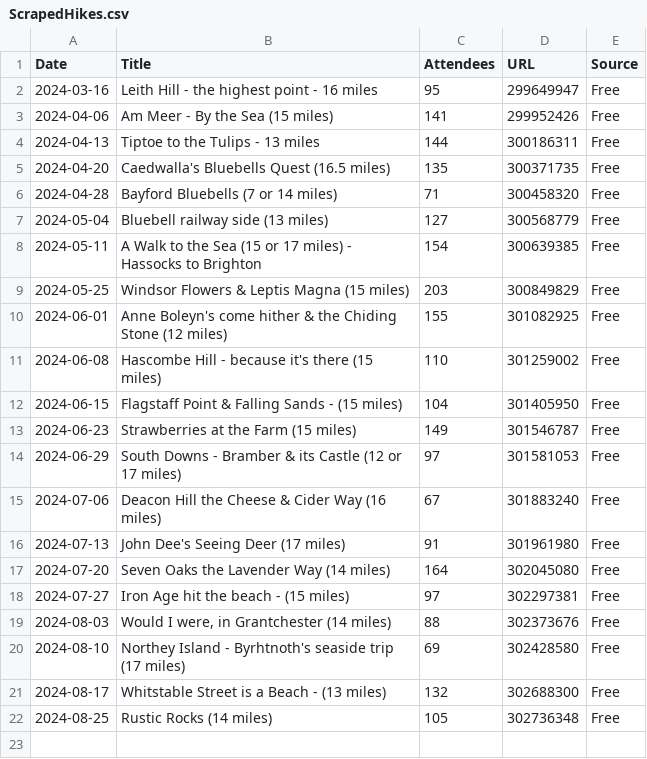
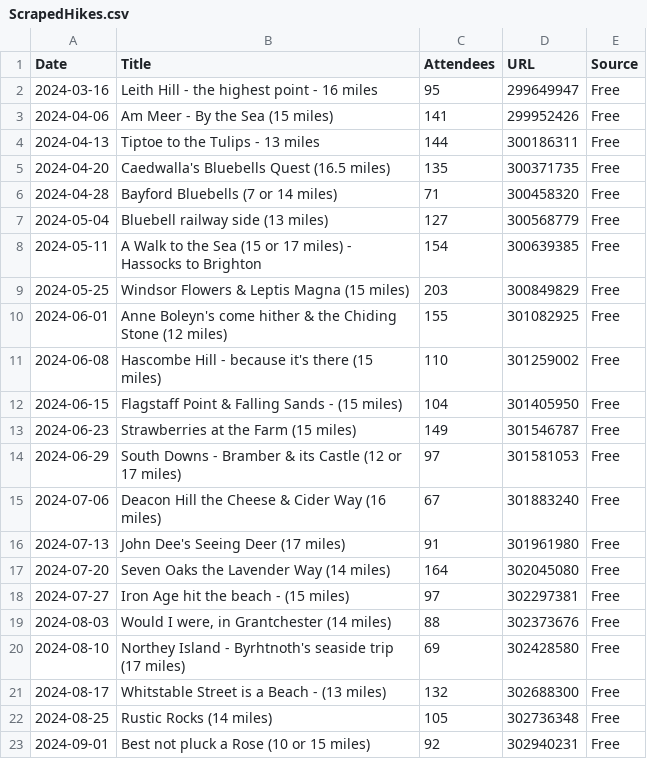
Before and after one commit to james-stuff/chris-map, a CSV file: ScrapedHikes.csv, drawn as a sheet; the diff names each change by its address in the sheet, - before the commit and + after, or states it on an @@ line.

```diff
--- a/ScrapedHikes.csv
+++ b/ScrapedHikes.csv
+row 23: 2024-09-01 | Best not pluck a Rose (10 or 15 miles) | 92 | 302940231 | Free
```
Also changed, not shown: HikeDetails.csv.
